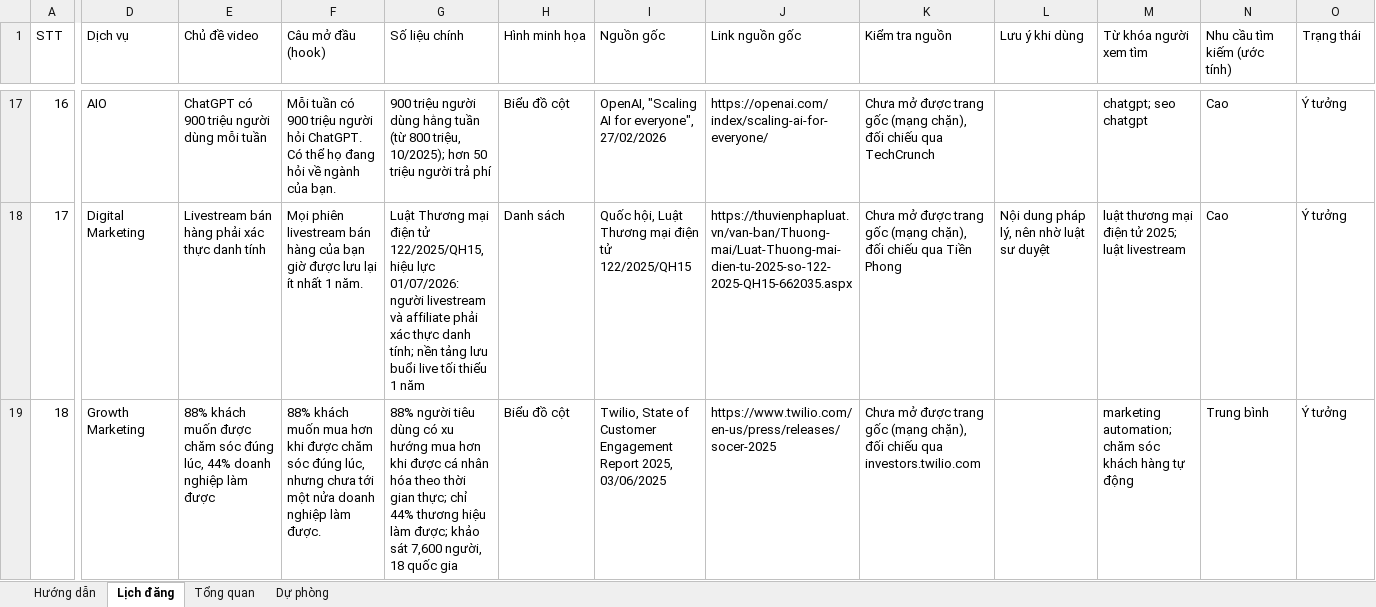
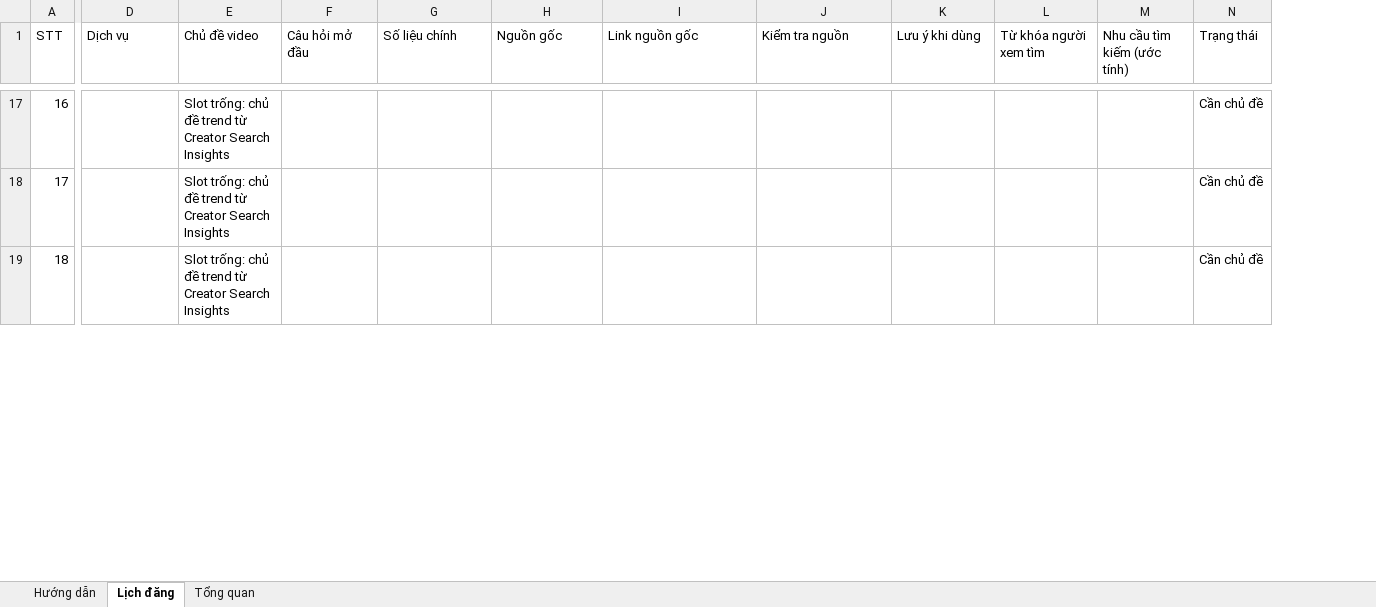
Before and after one commit to tinle47/Adtek_website, an Excel workbook: video/plan/lich-noi-dung-tiktok.xlsx, sheet Lịch đăng, drawn as a sheet; only a part is shown, gaps mark what is left out; values as stored, in another font and other column widths than the file's, no cell formats; charts and pictures not drawn; removed rows and columns are numbered as before the commit, all else as after; the diff covers the shown part only; the diff names each change by its address in the sheet, - before the commit and + after, or states it on an @@ line.

```diff
--- a/video/plan/lich-noi-dung-tiktok.xlsx (sheet Lịch đăng)
+++ b/video/plan/lich-noi-dung-tiktok.xlsx (sheet Lịch đăng)
-sheet tab: Dự phòng
-column F (Câu mở đầu (hook)), rows 17-19: Mỗi tuần có 900 triệu người hỏi ChatGPT. Có thể họ đang hỏi về ngành của bạn. | Mọi phiên livestream bán hàng của bạn giờ được lưu lại ít nhất 1 năm. | 88% khách muốn mua hơn khi được chăm sóc đúng lúc, nhưng chưa tới một nửa doanh nghiệp làm được.
+column F (Câu hỏi mở đầu), empty
-column H (Hình minh họa), rows 17-19: Biểu đồ cột | Danh sách | Biểu đồ cột
-D17 (Dịch vụ): AIO
+D17 (Dịch vụ): (empty)
-E17 (Chủ đề video): ChatGPT có 900 triệu người dùng mỗi tuần
+E17 (Chủ đề video): Slot trống: chủ đề trend từ Creator Search Insights
-G17 (Số liệu chính): 900 triệu người dùng hằng tuần (từ 800 triệu, 10/2025); hơn 50 triệu người trả phí
+G17 (Số liệu chính): (empty)
-H17 (Nguồn gốc): OpenAI, "Scaling AI for everyone", 27/02/2026
+H17 (Nguồn gốc): (empty)
-I17 (Link nguồn gốc): https://openai.com/index/scaling-ai-for-everyone/
+I17 (Link nguồn gốc): (empty)
-J17 (Kiểm tra nguồn): Chưa mở được trang gốc (mạng chặn), đối chiếu qua TechCrunch
+J17 (Kiểm tra nguồn): (empty)
-L17 (Từ khóa người xem tìm): chatgpt; seo chatgpt
+L17 (Từ khóa người xem tìm): (empty)
-M17:M18 (Nhu cầu tìm kiếm (ước tính)): Cao
+M17:M18 (Nhu cầu tìm kiếm (ước tính)): (empty)
-N17:N19 (Trạng thái): Ý tưởng
+N17:N19 (Trạng thái): Cần chủ đề
-D18 (Dịch vụ): Digital Marketing
+D18 (Dịch vụ): (empty)
-E18 (Chủ đề video): Livestream bán hàng phải xác thực danh tính
+E18 (Chủ đề video): Slot trống: chủ đề trend từ Creator Search Insights
-G18 (Số liệu chính): Luật Thương mại điện tử 122/2025/QH15, hiệu lực 01/07/2026: người livestream và affiliate phải xác thực danh tính; nền tảng lưu buổi live tối thiểu 1 năm
+G18 (Số liệu chính): (empty)
-H18 (Nguồn gốc): Quốc hội, Luật Thương mại điện tử 122/2025/QH15
+H18 (Nguồn gốc): (empty)
-I18 (Link nguồn gốc): https://thuvienphapluat.vn/van-ban/Thuong-mai/Luat-Thuong-mai-dien-tu-2025-so-122-2025-QH15-662035.aspx
+I18 (Link nguồn gốc): (empty)
-J18 (Kiểm tra nguồn): Chưa mở được trang gốc (mạng chặn), đối chiếu qua Tiền Phong
+J18 (Kiểm tra nguồn): (empty)
-K18 (Lưu ý khi dùng): Nội dung pháp lý, nên nhờ luật sư duyệt
+K18 (Lưu ý khi dùng): (empty)
-L18 (Từ khóa người xem tìm): luật thương mại điện tử 2025; luật livestream
+L18 (Từ khóa người xem tìm): (empty)
-D19 (Dịch vụ): Growth Marketing
+D19 (Dịch vụ): (empty)
-E19 (Chủ đề video): 88% khách muốn được chăm sóc đúng lúc, 44% doanh nghiệp làm được
+E19 (Chủ đề video): Slot trống: chủ đề trend từ Creator Search Insights
-G19 (Số liệu chính): 88% người tiêu dùng có xu hướng mua hơn khi được cá nhân hóa theo thời gian thực; chỉ 44% thương hiệu làm được; khảo sát 7,600 người, 18 quốc gia
+G19 (Số liệu chính): (empty)
-H19 (Nguồn gốc): Twilio, State of Customer Engagement Report 2025, 03/06/2025
+H19 (Nguồn gốc): (empty)
-I19 (Link nguồn gốc): https://www.twilio.com/en-us/press/releases/socer-2025
+I19 (Link nguồn gốc): (empty)
-J19 (Kiểm tra nguồn): Chưa mở được trang gốc (mạng chặn), đối chiếu qua investors.twilio.com
+J19 (Kiểm tra nguồn): (empty)
-L19 (Từ khóa người xem tìm): marketing automation; chăm sóc khách hàng tự động
+L19 (Từ khóa người xem tìm): (empty)
-M19 (Nhu cầu tìm kiếm (ước tính)): Trung bình
+M19 (Nhu cầu tìm kiếm (ước tính)): (empty)
```
Also changed, not shown: 364 edited cells elsewhere in this sheet, sheet Tổng quan, sheet Hướng dẫn, cell formats.
